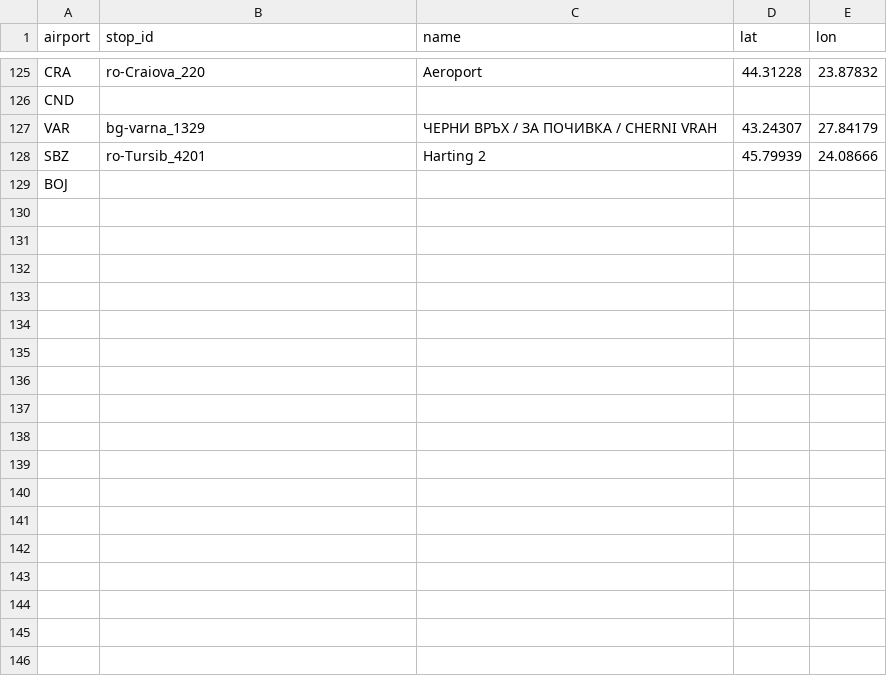
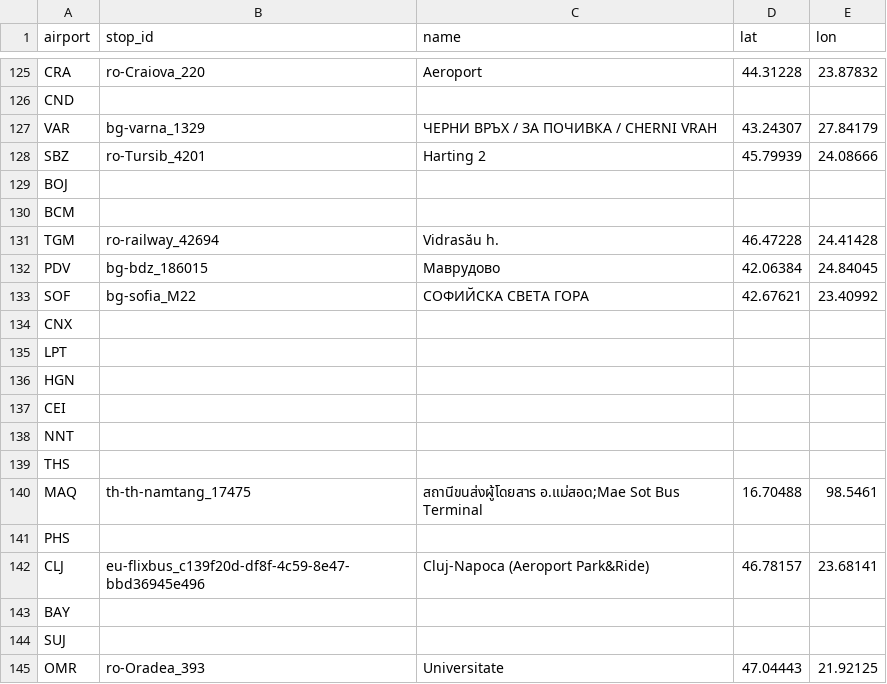
Before and after one commit to clombion/kiz-radar, a CSV file: pipeline/stations.csv, drawn as a sheet; only a part is shown, gaps mark what is left out.

Commit message:
Measure the next festival cities' airports with Transitous
The second run of mise run measure, stopped after about 50 requests to keep the day near 600: 16 more stations, 20 screens and 12 routes. Chiang Mai has no stop Transitous knows.

```diff
--- a/pipeline/stations.csv
+++ b/pipeline/stations.csv
@@ -129 +129,17 @@ SBZ,ro-Tursib_4201,Harting 2,45.79939,24.08666
 BOJ,,,,
+BCM,,,,
+TGM,ro-railway_42694,Vidrasău h.,46.47228,24.41428
+PDV,bg-bdz_186015,Маврудово,42.06384,24.84045
+SOF,bg-sofia_M22,СОФИЙСКА СВЕТА ГОРА,42.67621,23.40992
+CNX,,,,
+LPT,,,,
+HGN,,,,
+CEI,,,,
+NNT,,,,
+THS,,,,
+MAQ,th-th-namtang_17475,สถานีขนส่งผู้โดยสาร อ.แม่สอด;Mae Sot Bus Terminal,16.70488,98.5461
+PHS,,,,
+CLJ,eu-flixbus_c139f20d-df8f-4c59-8e47-bbd36945e496,Cluj-Napoca (Aeroport Park&Ride),46.78157,23.68141
+BAY,,,,
+SUJ,,,,
+OMR,ro-Oradea_393,Universitate,47.04443,21.92125
```
Also changed, not shown: pipeline/routed.csv, pipeline/screened.csv.
